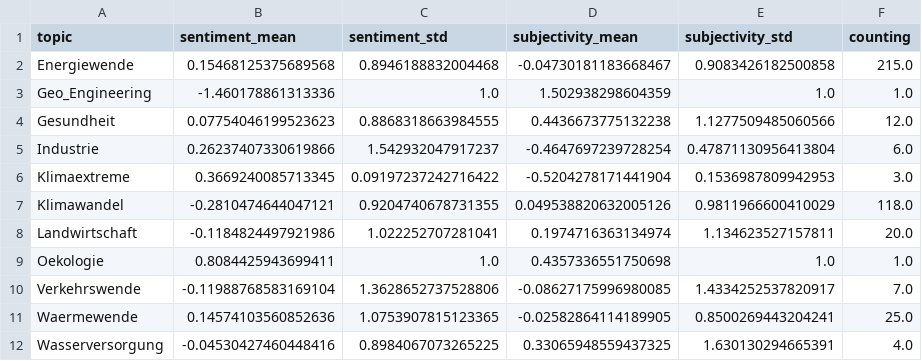
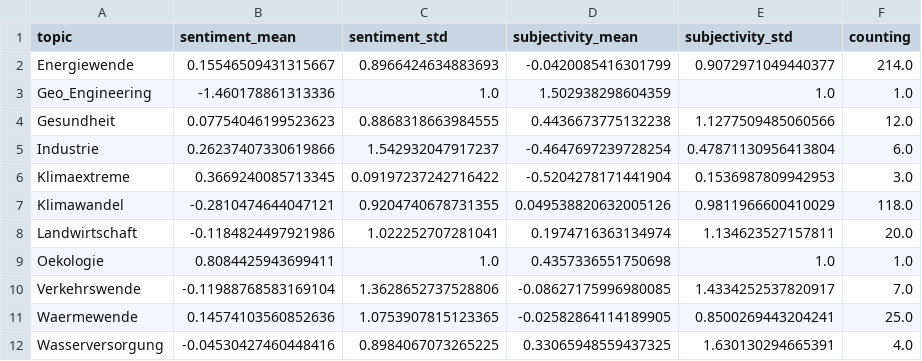
Before and after one commit to daschu83-news/energyIsComing, a CSV file: csv/sentiments_topics.csv, drawn as a sheet.

```diff
--- a/csv/sentiments_topics.csv
+++ b/csv/sentiments_topics.csv
@@ -1,3 +1,3 @@
 topic,sentiment_mean,sentiment_std,subjectivity_mean,subjectivity_std,counting
-Energiewende,0.15468125375689568,0.8946188832004468,-0.04730181183668467,0.9083426182500858,215.0
+Energiewende,0.15546509431315667,0.8966424634883693,-0.0420085416301799,0.9072971049440377,214.0
 Geo_Engineering,-1.460178861313336,1.0,1.502938298604359,1.0,1.0
```
Also changed, not shown: csv/sentiments_locations.csv.
